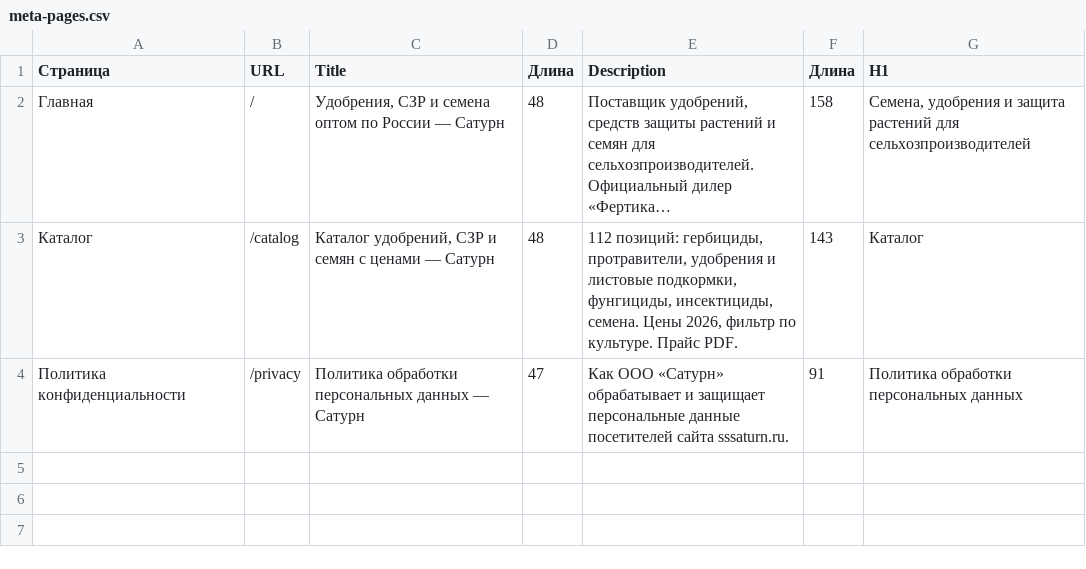
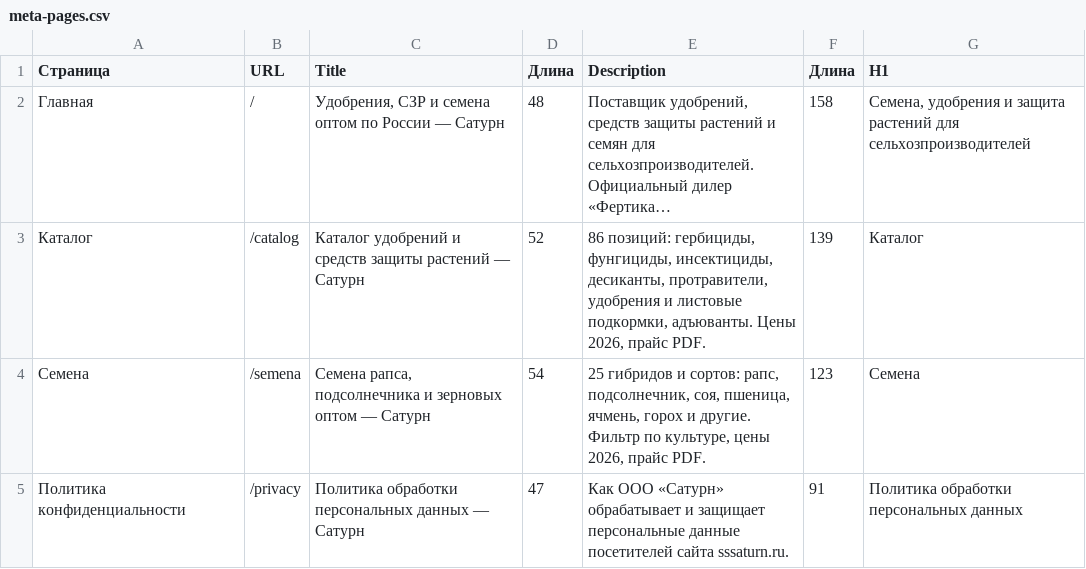
Before and after one commit to fagencymarketing-coder/Saturn, a CSV file: seo/meta-pages.csv, drawn as a sheet; long unchanged cells end in …; the diff names each change by its address in the sheet, - before the commit and + after, or states it on an @@ line.

```diff
--- a/seo/meta-pages.csv
+++ b/seo/meta-pages.csv
-C3 (Title): Каталог удобрений, СЗР и семян с ценами — Сатурн
+C3 (Title): Каталог удобрений и средств защиты растений — Сатурн
-D3 (Длина): 48
+D3 (Длина): 52
-E3 (Description): 112 позиций: гербициды, протравители, удобрения и листовые подкормки, фунгициды, инсектициды, семена. Цены 2026, фильтр по культуре. Прайс PDF.
+E3 (Description): 86 позиций: гербициды, фунгициды, инсектициды, десиканты, протравители, удобрения и листовые подкормки, адъюванты. Цены 2026, прайс PDF.
-F3 (Длина): 143
+F3 (Длина): 139
+row 4: Семена | /semena | Семена рапса, подсолнечника и зерновых оптом — Сатурн | 54 | 25 гибридов и сортов: рапс, подсолнечник, соя, пшеница, ячмень, горох и другие. Фильтр по культуре, цены 2026, прайс PDF. | 123 | Семена
```
Also changed, not shown: 1 other file.
